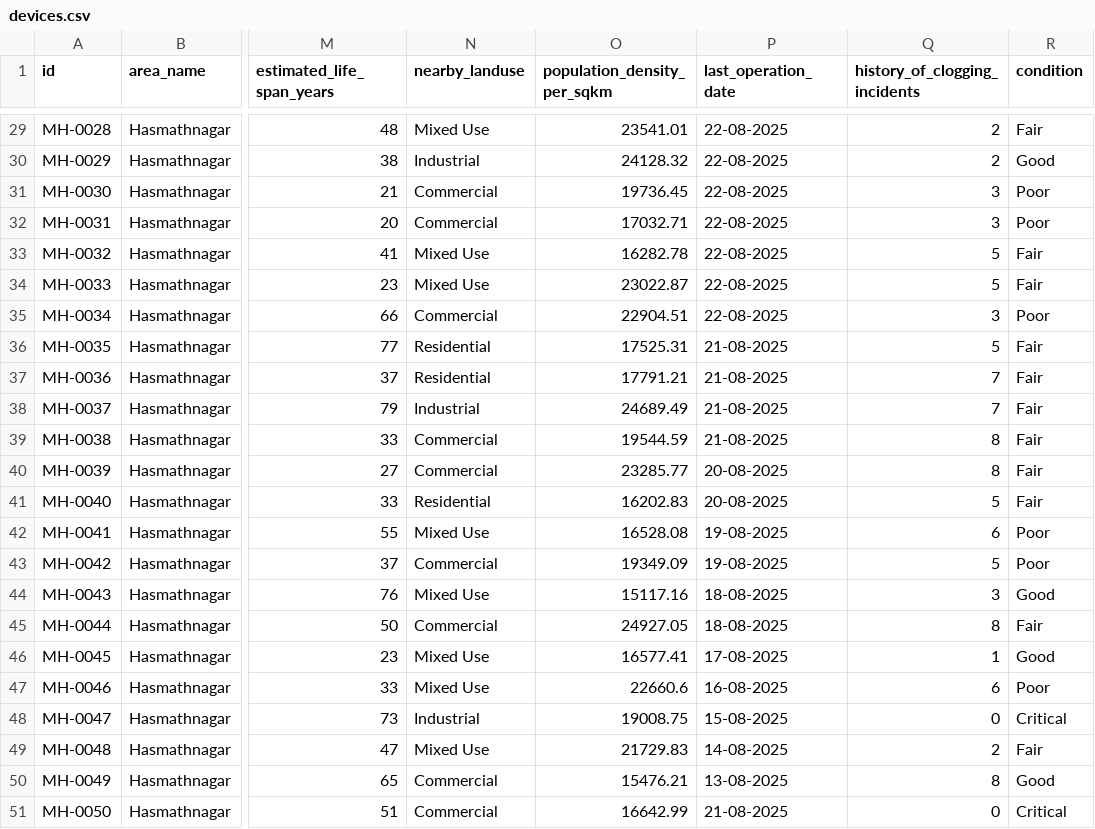
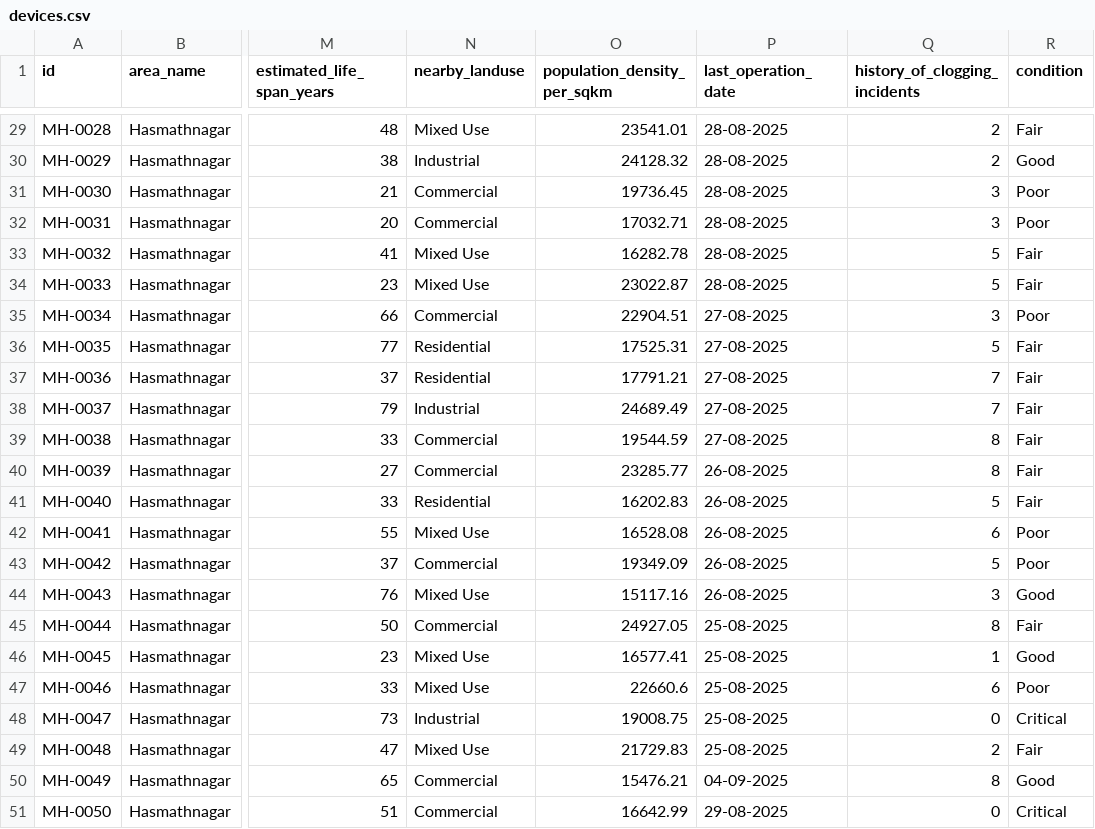
Before and after one commit to shudhanvi/SHUDH_ANVI_MAIN, a CSV file: public/datafiles/devices.csv, drawn as a sheet; only a part is shown, gaps mark what is left out; the diff covers the shown part only; the diff names each change by its address in the sheet, - before the commit and + after, or states it on an @@ line.

Commit message:
Manhole Last Clean Dates Updated

```diff
--- a/public/datafiles/devices.csv
+++ b/public/datafiles/devices.csv
-P29:P34 (last_operation_date): 22-08-2025
+P29:P34 (last_operation_date): 28-08-2025
-P35 (last_operation_date): 22-08-2025
+P35 (last_operation_date): 27-08-2025
-P36:P39 (last_operation_date): 21-08-2025
+P36:P39 (last_operation_date): 27-08-2025
-P40:P41 (last_operation_date): 20-08-2025
+P40:P41 (last_operation_date): 26-08-2025
-P42:P43 (last_operation_date): 19-08-2025
+P42:P43 (last_operation_date): 26-08-2025
-P44 (last_operation_date): 18-08-2025
+P44 (last_operation_date): 26-08-2025
-P45 (last_operation_date): 18-08-2025
+P45 (last_operation_date): 25-08-2025
-P46 (last_operation_date): 17-08-2025
+P46 (last_operation_date): 25-08-2025
-P47 (last_operation_date): 16-08-2025
+P47 (last_operation_date): 25-08-2025
-P48 (last_operation_date): 15-08-2025
+P48 (last_operation_date): 25-08-2025
-P49 (last_operation_date): 14-08-2025
+P49 (last_operation_date): 25-08-2025
-P50 (last_operation_date): 13-08-2025
+P50 (last_operation_date): 04-09-2025
-P51 (last_operation_date): 21-08-2025
+P51 (last_operation_date): 29-08-2025
```
Also changed, not shown: 27 edited cells elsewhere in this file.
